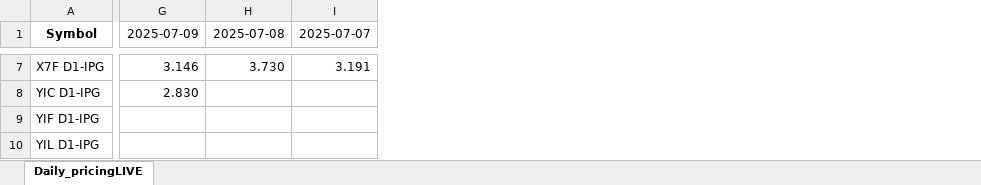
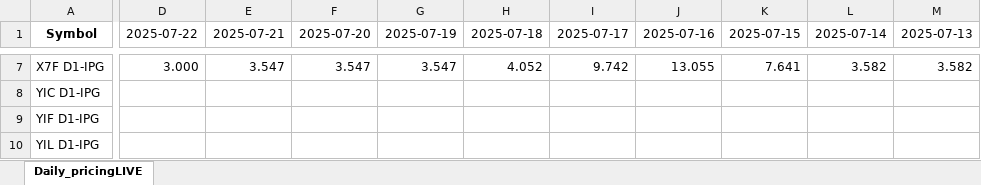
Before and after one commit to G-OMalley/GOSummer25, an Excel workbook: INFO/ICE_daily.xlsx, sheet Daily_pricingLIVE, drawn as a sheet; only a part is shown, gaps mark what is left out; values as stored, in another font and other column widths than the file's, no borders; removed rows and columns are numbered as before the commit, all else as after; the diff covers the shown part only; the diff names each change by its address in the sheet, - before the commit and + after, or states it on an @@ line.

Commit message:
Feat: Add historical spread chart and update local data files

```diff
--- a/INFO/ICE_daily.xlsx (sheet Daily_pricingLIVE)
+++ b/INFO/ICE_daily.xlsx (sheet Daily_pricingLIVE)
+column D (2025-07-22), row 7: 3.000
+column E (2025-07-21), row 7: 3.547
+column F (2025-07-20), row 7: 3.547
+column G (2025-07-19), row 7: 3.547
+column H (2025-07-18), row 7: 4.052
+column I (2025-07-17), row 7: 9.742
+column J (2025-07-16), row 7: 13.055
+column K (2025-07-15), row 7: 7.641
+column L (2025-07-14), row 7: 3.582
+column M (2025-07-13), row 7: 3.582
-column G (2025-07-09), rows 7-8: 3.146 | 2.830
-column H (2025-07-08), row 7: 3.730
-column I (2025-07-07), row 7: 3.191
```
Also changed, not shown: 7 removed columns, 1406 edited cells and cell formats elsewhere in this sheet, 32 other files.
